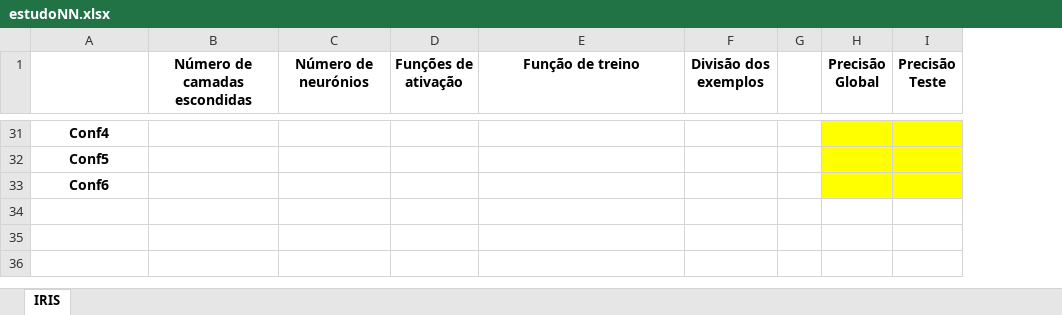
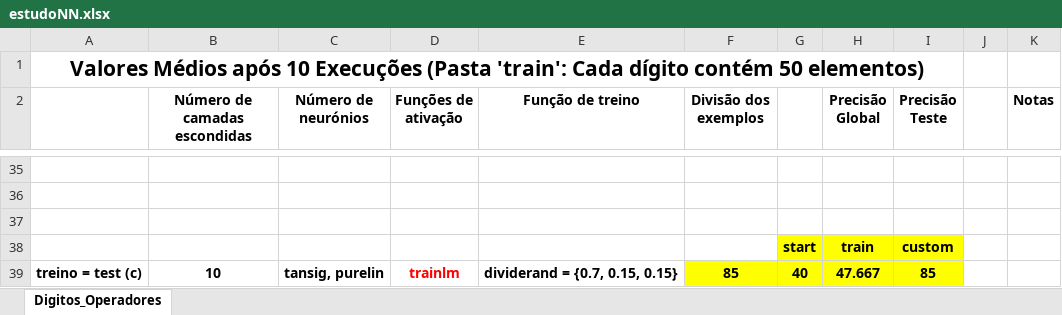
Before and after one commit to rub3n-s/CR-22-23, an Excel workbook: estudoNN.xlsx, sheet Digitos_Operadores, drawn as a sheet; only a part is shown, gaps mark what is left out; values as stored, in another font and other column widths than the file's, no borders; removed rows and columns are numbered as before the commit, all else as after; the diff covers the shown part only; the diff names each change by its address in the sheet, - before the commit and + after, or states it on an @@ line.

```diff
--- a/estudoNN.xlsx (sheet Digitos_Operadores)
+++ b/estudoNN.xlsx (sheet Digitos_Operadores)
-sheet tab: IRIS
+sheet tab: Digitos_Operadores
-column G, empty
+column G, empty
+column J, empty
+column K (Notas), empty
+row 1: Valores Médios após 10 Execuções (Pasta 'train': Cada dígito contém 50 elementos)
-A35: Conf4
+A35: (empty)
-H35:I37 fill: #FFFF00
+H35:I37 fill: none
-A36: Conf5
+A36: (empty)
-A37: Conf6
+A37: (empty)
+row 38:  |  |  |  |  |  | start | train | custom
+row 39: treino = test (c) | 10 | tansig, purelin | trainlm | dividerand = {0.7, 0.15, 0.15} | 85 | 40 | 47.667 | 85
```
Also changed, not shown: 8 added rows, 5 removed rows, 22 edited cells and cell formats elsewhere in this sheet, 10 other files.
